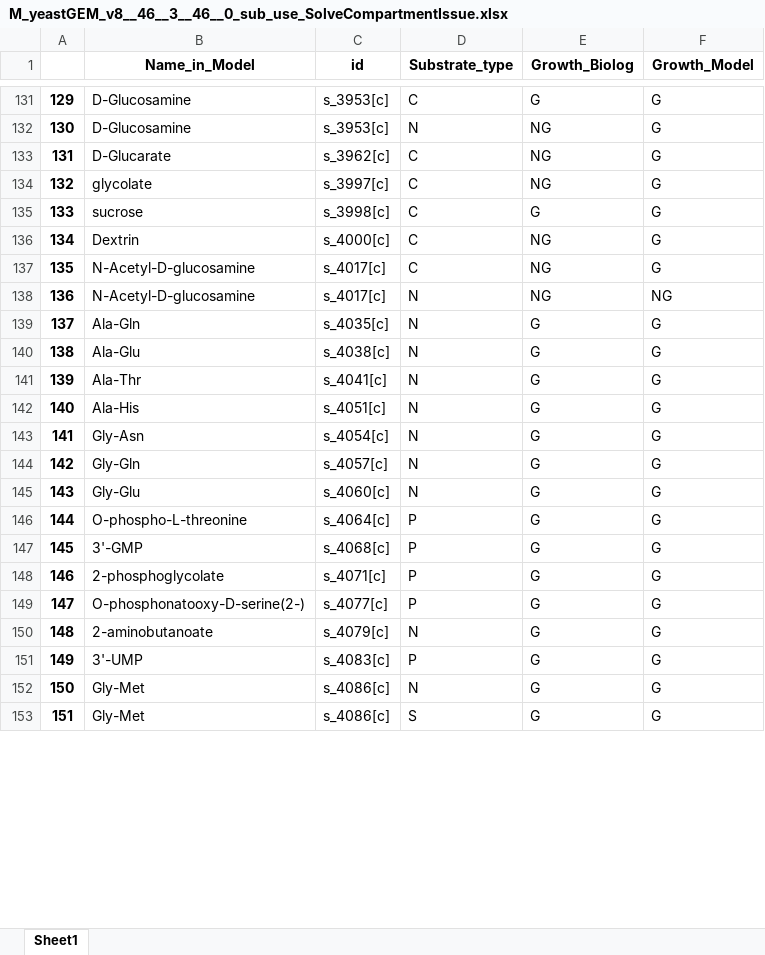
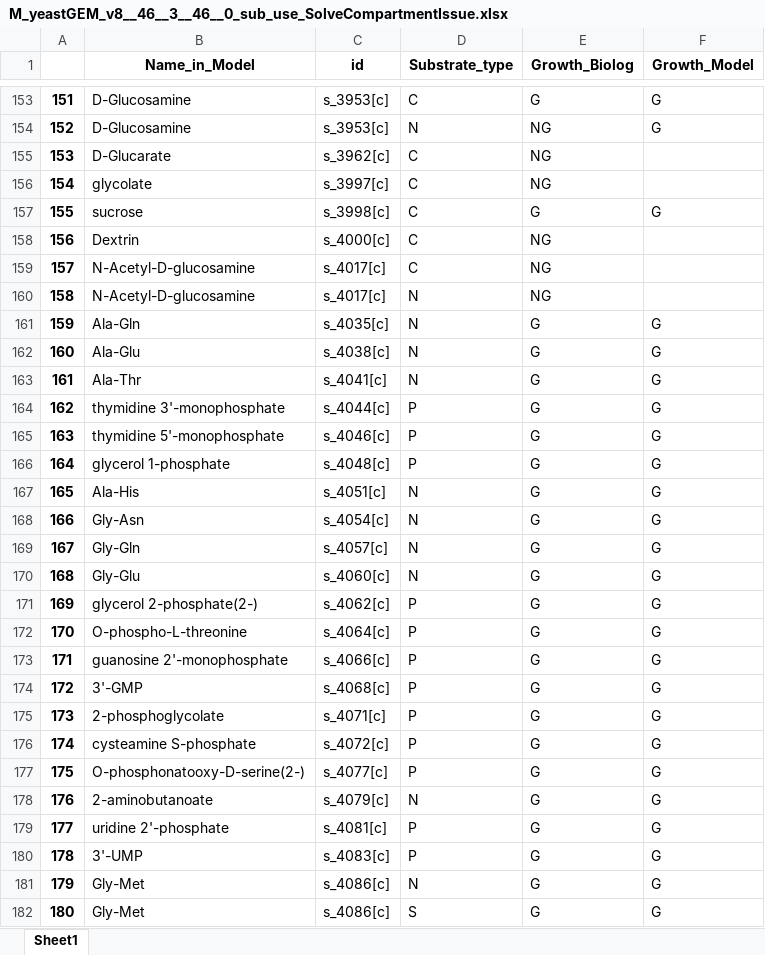
Before and after one commit to hongzhonglu/yeast_GEM_multi_omics_analysis, an Excel workbook: Basic assessment/M_yeastGEM_v8__46__3__46__0_sub_use_SolveCompartmentIssue.xlsx, sheet Sheet1, drawn as a sheet; only a part is shown, gaps mark what is left out; values as stored, in another font and other column widths than the file's, no borders; addresses are those after the commit; the diff covers the shown part only; the diff names each change by its address in the sheet, - before the commit and + after, or states it on an @@ line.

```diff
--- a/Basic assessment/M_yeastGEM_v8__46__3__46__0_sub_use_SolveCompartmentIssue.xlsx (sheet Sheet1)
+++ b/Basic assessment/M_yeastGEM_v8__46__3__46__0_sub_use_SolveCompartmentIssue.xlsx (sheet Sheet1)
@@ column A renumbered from row 5 down @@
-F155:F156 (Growth_Model): G
+F155:F156 (Growth_Model): (empty)
-F158:F159 (Growth_Model): G
+F158:F159 (Growth_Model): (empty)
-F160 (Growth_Model): NG
+F160 (Growth_Model): (empty)
+row 164: 162 | thymidine 3'-monophosphate | s_4044[c] | P | G | G
+row 165: 163 | thymidine 5'-monophosphate | s_4046[c] | P | G | G
+row 166: 164 | glycerol 1-phosphate | s_4048[c] | P | G | G
+row 171: 169 | glycerol 2-phosphate(2-) | s_4062[c] | P | G | G
+row 173: 171 | guanosine 2'-monophosphate | s_4066[c] | P | G | G
+row 176: 174 | cysteamine S-phosphate | s_4072[c] | P | G | G
+row 179: 177 | uridine 2'-phosphate | s_4081[c] | P | G | G
```
Also changed, not shown: 27 added rows and 37 edited cells elsewhere in this sheet, Basic assessment/yeastGEM_v9__46__0__46__0_sub_use_SolveCompartmentIssue.xlsx, 3 other files.
